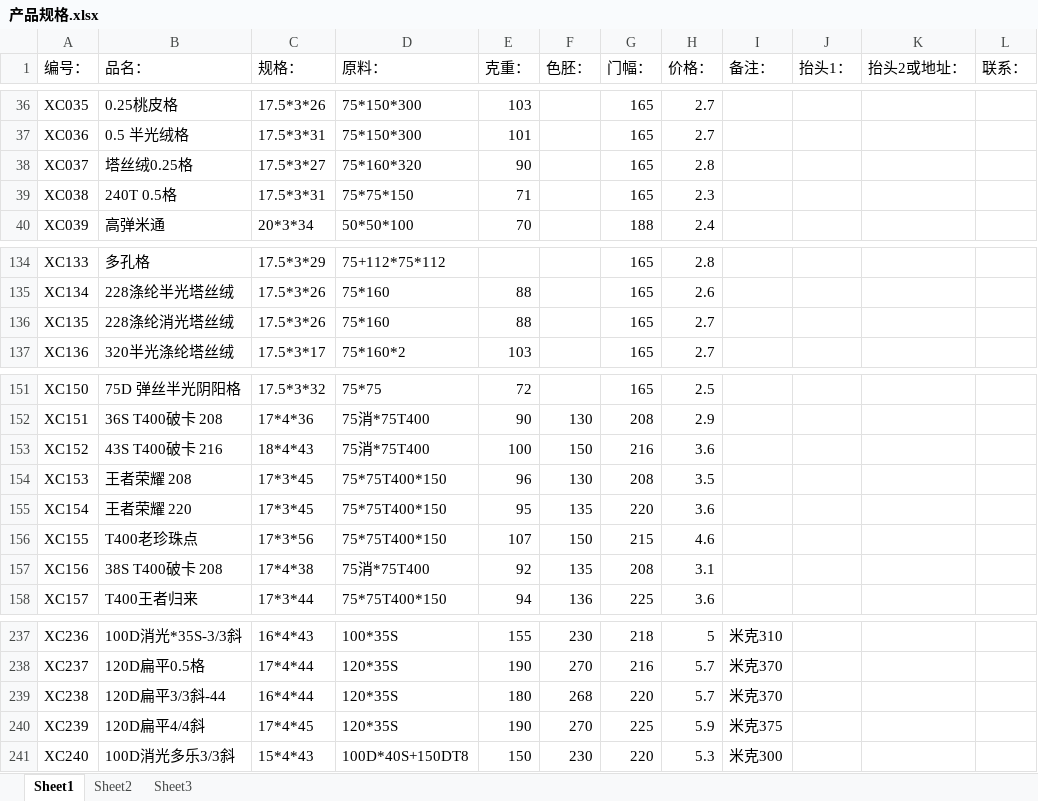
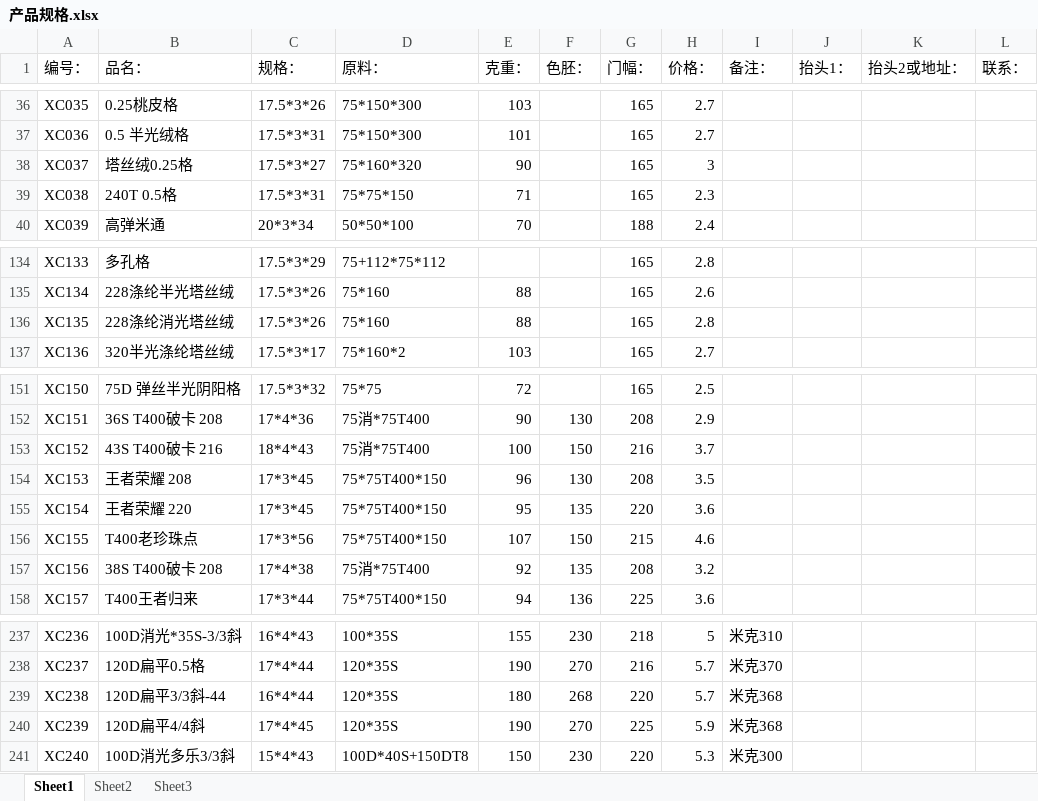
Before and after one commit to SMQCGF/18962500118, an Excel workbook: 产品规格.xlsx, sheet Sheet1, drawn as a sheet; only a part is shown, gaps mark what is left out; values as stored, in another font and other column widths than the file's, no cell formats; the diff covers the shown part only; the diff names each change by its address in the sheet, - before the commit and + after, or states it on an @@ line.

```diff
--- a/产品规格.xlsx (sheet Sheet1)
+++ b/产品规格.xlsx (sheet Sheet1)
-H38 (价格：): 2.8
+H38 (价格：): 3
-H136 (价格：): 2.7
+H136 (价格：): 2.8
-H153 (价格：): 3.6
+H153 (价格：): 3.7
-H157 (价格：): 3.1
+H157 (价格：): 3.2
-I239 (备注：): 米克370
+I239 (备注：): 米克368
-I240 (备注：): 米克375
+I240 (备注：): 米克368
```
Also changed, not shown: 27 edited cells elsewhere in this sheet, cell formats.
